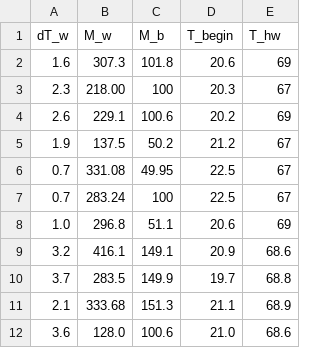
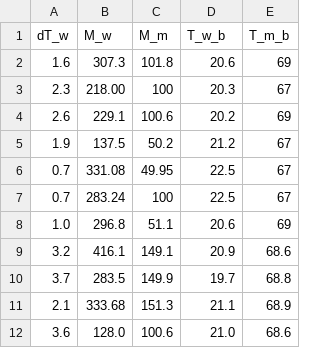
Before and after one commit to ChrisPfeifferTU/49, a CSV file: conbekend.csv, drawn as a sheet.

Commit message:
conbekend v2

```diff
--- a/conbekend.csv
+++ b/conbekend.csv
@@ -1,2 +1,2 @@
-dT_w;M_w;M_b;T_begin;T_hw
+dT_w;M_w;M_m;T_w_b;T_m_b
 1.6;307.3;101.8;20.6;69
```
Also changed, not shown: 2 other files.
